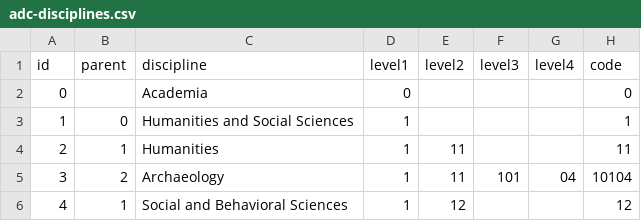
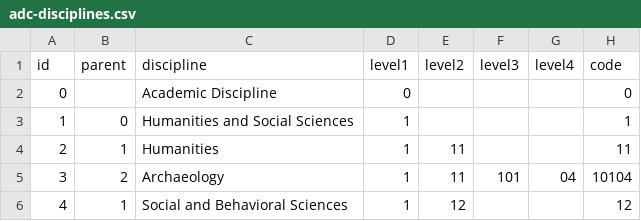
Before and after one commit to NCEAS/adc-disciplines, a CSV file: adc-disciplines.csv, drawn as a sheet; only a part is shown.

Commit message:
Update script to create Turtle TTL serialized ontology.
The ontology is a straight translation of the data in the CSV file.

```diff
--- a/adc-disciplines.csv
+++ b/adc-disciplines.csv
@@ -1,3 +1,3 @@
 id,parent,discipline,level1,level2,level3,level4,code
-0,,Academia,0,,,,0
+0,,Academic Discipline,0,,,,0
 1,0,Humanities and Social Sciences,1,,,,1
```
Also changed, not shown: 3 other files.
